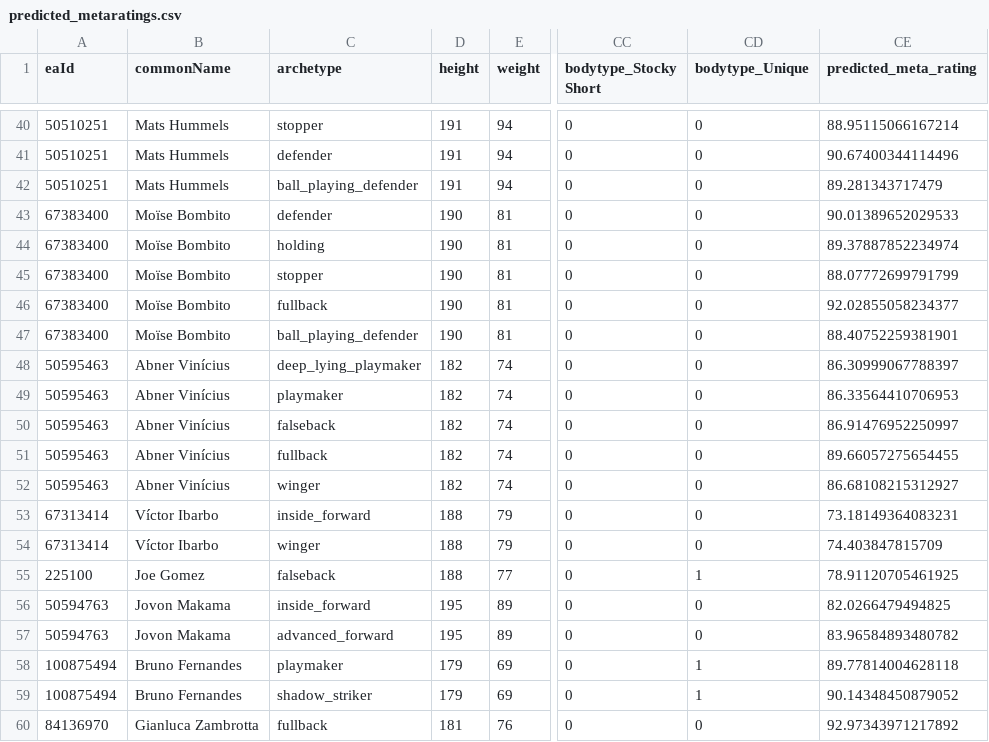
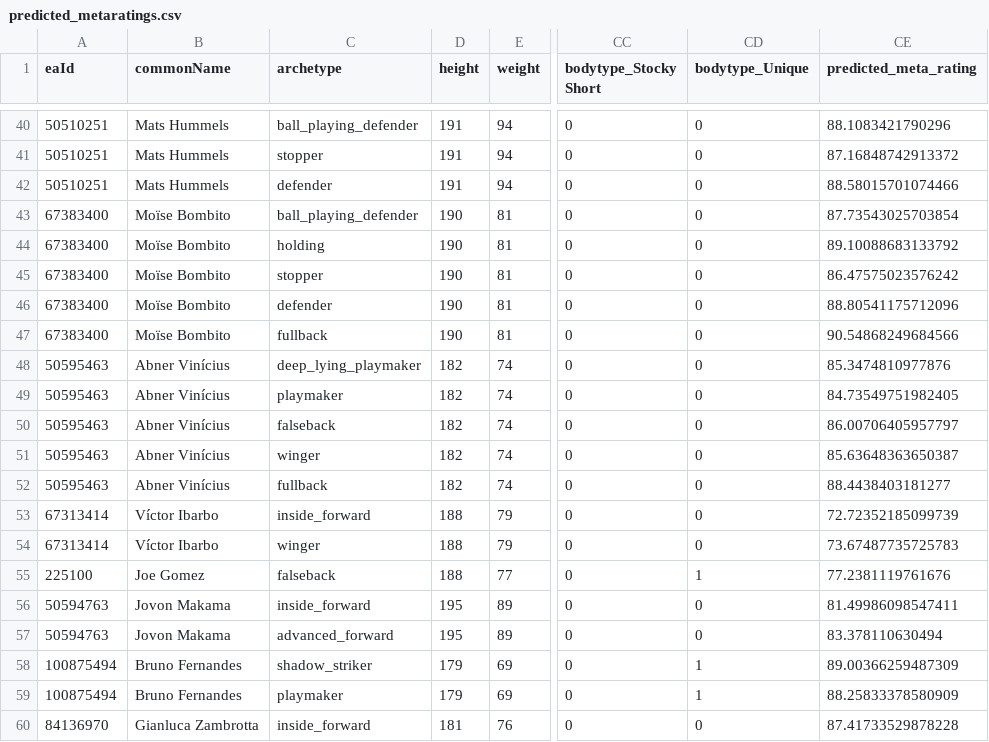
Before and after one commit to moazmagdy77/fut.gg, a CSV file: data/predicted_metaratings.csv, drawn as a sheet; only a part is shown, gaps mark what is left out; the diff covers the shown part only; the diff names each change by its address in the sheet, - before the commit and + after, or states it on an @@ line.

```diff
--- a/data/predicted_metaratings.csv
+++ b/data/predicted_metaratings.csv
-C40 (archetype): stopper
+C40 (archetype): ball_playing_defender
-CE40 (predicted_meta_rating): 88.95115066167214
+CE40 (predicted_meta_rating): 88.1083421790296
-C41 (archetype): defender
+C41 (archetype): stopper
-CE41 (predicted_meta_rating): 90.67400344114496
+CE41 (predicted_meta_rating): 87.16848742913372
-C42 (archetype): ball_playing_defender
+C42 (archetype): defender
-CE42 (predicted_meta_rating): 89.281343717479
+CE42 (predicted_meta_rating): 88.58015701074466
-C43 (archetype): defender
+C43 (archetype): ball_playing_defender
-CE43 (predicted_meta_rating): 90.01389652029533
+CE43 (predicted_meta_rating): 87.73543025703854
-CE44 (predicted_meta_rating): 89.37887852234974
+CE44 (predicted_meta_rating): 89.10088683133792
-CE45 (predicted_meta_rating): 88.07772699791799
+CE45 (predicted_meta_rating): 86.47575023576242
-C46 (archetype): fullback
+C46 (archetype): defender
-CE46 (predicted_meta_rating): 92.02855058234377
+CE46 (predicted_meta_rating): 88.80541175712096
-C47 (archetype): ball_playing_defender
+C47 (archetype): fullback
-CE47 (predicted_meta_rating): 88.40752259381901
+CE47 (predicted_meta_rating): 90.54868249684566
-CE48 (predicted_meta_rating): 86.30999067788397
+CE48 (predicted_meta_rating): 85.3474810977876
-CE49 (predicted_meta_rating): 86.33564410706953
+CE49 (predicted_meta_rating): 84.73549751982405
-CE50 (predicted_meta_rating): 86.91476952250997
+CE50 (predicted_meta_rating): 86.00706405957797
-C51 (archetype): fullback
+C51 (archetype): winger
-CE51 (predicted_meta_rating): 89.66057275654455
+CE51 (predicted_meta_rating): 85.63648363650387
-C52 (archetype): winger
+C52 (archetype): fullback
-CE52 (predicted_meta_rating): 86.68108215312927
+CE52 (predicted_meta_rating): 88.4438403181277
-CE53 (predicted_meta_rating): 73.18149364083231
+CE53 (predicted_meta_rating): 72.72352185099739
-CE54 (predicted_meta_rating): 74.403847815709
+CE54 (predicted_meta_rating): 73.67487735725783
-CE55 (predicted_meta_rating): 78.91120705461925
+CE55 (predicted_meta_rating): 77.2381119761676
-CE56 (predicted_meta_rating): 82.0266479494825
+CE56 (predicted_meta_rating): 81.49986098547411
-CE57 (predicted_meta_rating): 83.96584893480782
+CE57 (predicted_meta_rating): 83.378110630494
-C58 (archetype): playmaker
+C58 (archetype): shadow_striker
-CE58 (predicted_meta_rating): 89.77814004628118
+CE58 (predicted_meta_rating): 89.00366259487309
-C59 (archetype): shadow_striker
+C59 (archetype): playmaker
-CE59 (predicted_meta_rating): 90.14348450879052
+CE59 (predicted_meta_rating): 88.25833378580909
-C60 (archetype): fullback
+C60 (archetype): inside_forward
-CE60 (predicted_meta_rating): 92.97343971217892
+CE60 (predicted_meta_rating): 87.41733529878228
```
Also changed, not shown: 78 edited cells elsewhere in this file, data/prediction_ready.csv, 40 other files.
